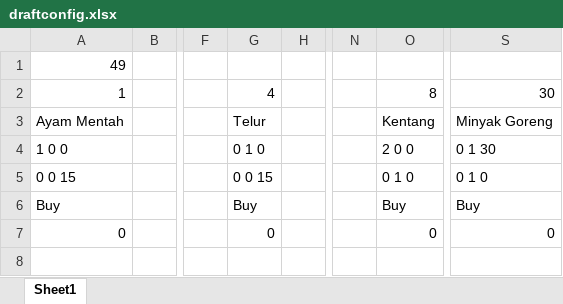
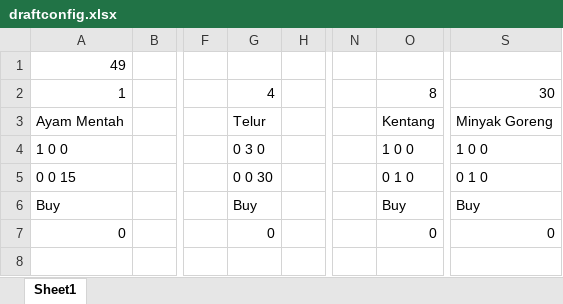
Before and after one commit to MuhamadAjiW/Alstrukdat-Tubes-1, an Excel workbook: config/draftconfig.xlsx, sheet Sheet1, drawn as a sheet; only a part is shown, gaps mark what is left out; values as stored, in another font and other column widths than the file's, no borders; the diff names each change by its address in the sheet, - before the commit and + after, or states it on an @@ line.

```diff
--- a/config/draftconfig.xlsx (sheet Sheet1)
+++ b/config/draftconfig.xlsx (sheet Sheet1)
-G4: 0 1 0
+G4: 0 3 0
-O4: 2 0 0
+O4: 1 0 0
-S4: 0 1 30
+S4: 1 0 0
-G5: 0 0 15
+G5: 0 0 30
```
Also changed, not shown: 7 other files.
